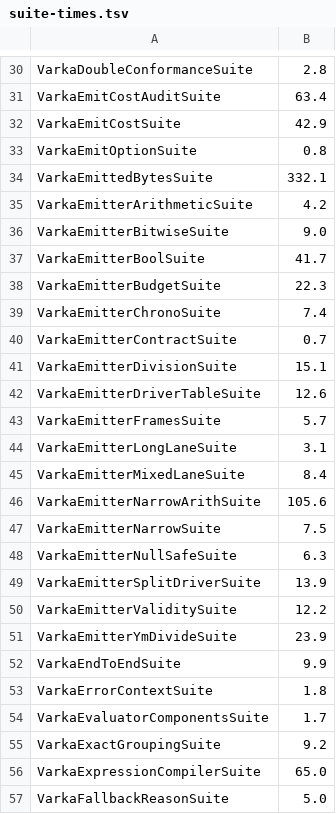
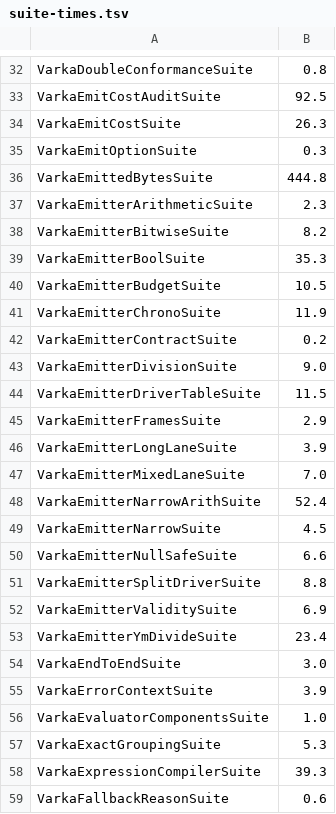
Before and after one commit to MaxGekk/spark, a TSV file: sql/varka/ci/suite-times.tsv, drawn as a sheet; only a part is shown, gaps mark what is left out; addresses are those after the commit; the diff covers the shown part only; the diff names each change by its address in the sheet, - before the commit and + after, or states it on an @@ line.

```diff
--- a/sql/varka/ci/suite-times.tsv
+++ b/sql/varka/ci/suite-times.tsv
-B32: 2.8
+B32: 0.8
-B33: 63.4
+B33: 92.5
-B34: 42.9
+B34: 26.3
-B35: 0.8
+B35: 0.3
-B36: 332.1
+B36: 444.8
-B37: 4.2
+B37: 2.3
-B38: 9.0
+B38: 8.2
-B39: 41.7
+B39: 35.3
-B40: 22.3
+B40: 10.5
-B41: 7.4
+B41: 11.9
-B42: 0.7
+B42: 0.2
-B43: 15.1
+B43: 9.0
-B44: 12.6
+B44: 11.5
-B45: 5.7
+B45: 2.9
-B46: 3.1
+B46: 3.9
-B47: 8.4
+B47: 7.0
-B48: 105.6
+B48: 52.4
-B49: 7.5
+B49: 4.5
-B50: 6.3
+B50: 6.6
-B51: 13.9
+B51: 8.8
-B52: 12.2
+B52: 6.9
-B53: 23.9
+B53: 23.4
-B54: 9.9
+B54: 3.0
-B55: 1.8
+B55: 3.9
-B56: 1.7
+B56: 1.0
-B57: 9.2
+B57: 5.3
-B58: 65.0
+B58: 39.3
-B59: 5.0
+B59: 0.6
```
Also changed, not shown: 5 added rows and 105 edited cells elsewhere in this file, 4 other files.
